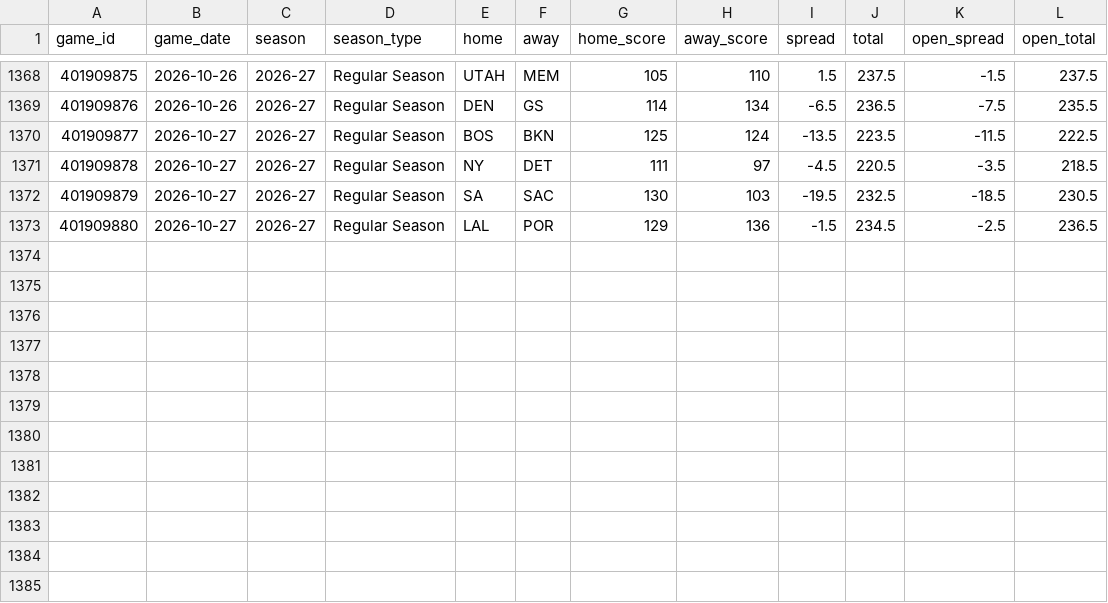
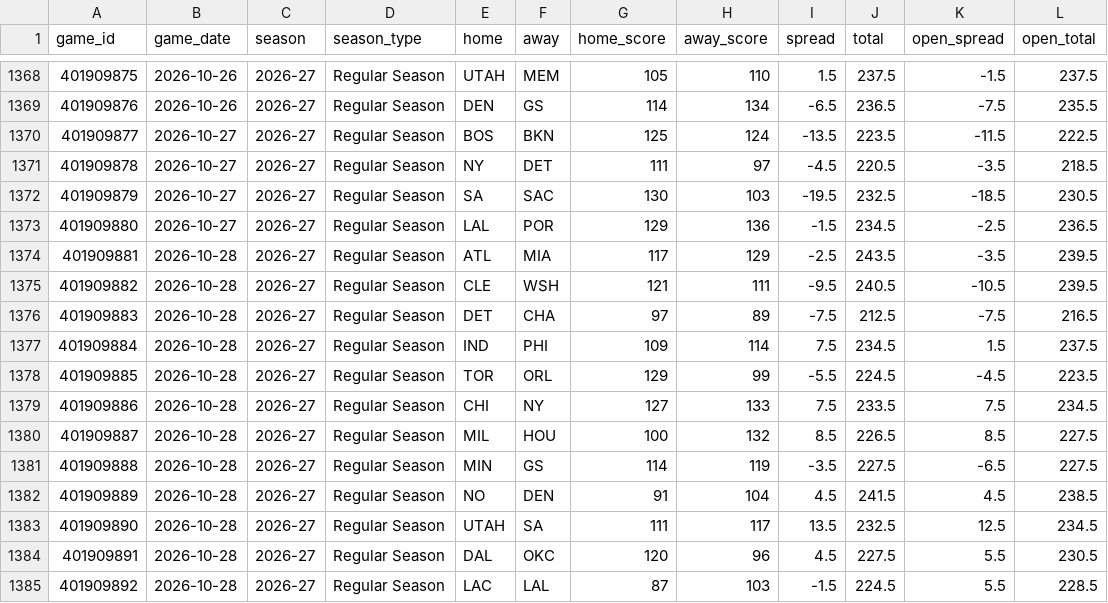
Before and after one commit to Sleepyad/nba-edge, a CSV file: data/games.csv, drawn as a sheet; only a part is shown, gaps mark what is left out; the diff names each change by its address in the sheet, - before the commit and + after, or states it on an @@ line.

```diff
--- a/data/games.csv
+++ b/data/games.csv
+row 1374: 401909881 | 2026-10-28 | 2026-27 | Regular Season | ATL | MIA | 117 | 129 | -2.5 | 243.5 | -3.5 | 239.5
+row 1375: 401909882 | 2026-10-28 | 2026-27 | Regular Season | CLE | WSH | 121 | 111 | -9.5 | 240.5 | -10.5 | 239.5
+row 1376: 401909883 | 2026-10-28 | 2026-27 | Regular Season | DET | CHA | 97 | 89 | -7.5 | 212.5 | -7.5 | 216.5
+row 1377: 401909884 | 2026-10-28 | 2026-27 | Regular Season | IND | PHI | 109 | 114 | 7.5 | 234.5 | 1.5 | 237.5
+row 1378: 401909885 | 2026-10-28 | 2026-27 | Regular Season | TOR | ORL | 129 | 99 | -5.5 | 224.5 | -4.5 | 223.5
+row 1379: 401909886 | 2026-10-28 | 2026-27 | Regular Season | CHI | NY | 127 | 133 | 7.5 | 233.5 | 7.5 | 234.5
+row 1380: 401909887 | 2026-10-28 | 2026-27 | Regular Season | MIL | HOU | 100 | 132 | 8.5 | 226.5 | 8.5 | 227.5
+row 1381: 401909888 | 2026-10-28 | 2026-27 | Regular Season | MIN | GS | 114 | 119 | -3.5 | 227.5 | -6.5 | 227.5
+row 1382: 401909889 | 2026-10-28 | 2026-27 | Regular Season | NO | DEN | 91 | 104 | 4.5 | 241.5 | 4.5 | 238.5
+row 1383: 401909890 | 2026-10-28 | 2026-27 | Regular Season | UTAH | SA | 111 | 117 | 13.5 | 232.5 | 12.5 | 234.5
+row 1384: 401909891 | 2026-10-28 | 2026-27 | Regular Season | DAL | OKC | 120 | 96 | 4.5 | 227.5 | 5.5 | 230.5
+row 1385: 401909892 | 2026-10-28 | 2026-27 | Regular Season | LAC | LAL | 87 | 103 | -1.5 | 224.5 | 5.5 | 228.5
```
Also changed, not shown: data/lines.csv, data/paper_bets.csv, 6 other files.
